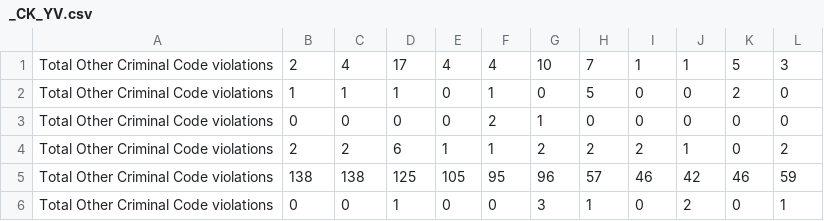
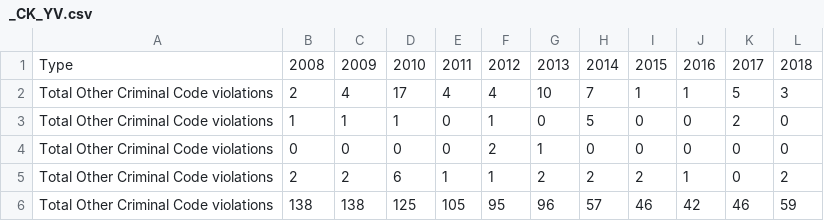
Before and after one commit to kapoorchinmay/infoviz, a CSV file: _CK_YV.csv, drawn as a sheet; only a part is shown; the shorter side is filled out with more unchanged rows.

Commit message:
Add files via upload

```diff
--- a/_CK_YV.csv
+++ b/_CK_YV.csv
@@ -1 +1,2 @@
+Type,2008,2009,2010,2011,2012,2013,2014,2015,2016,2017,2018
 Total Other Criminal Code violations,2,4,17,4,4,10,7,1,1,5,3
```
